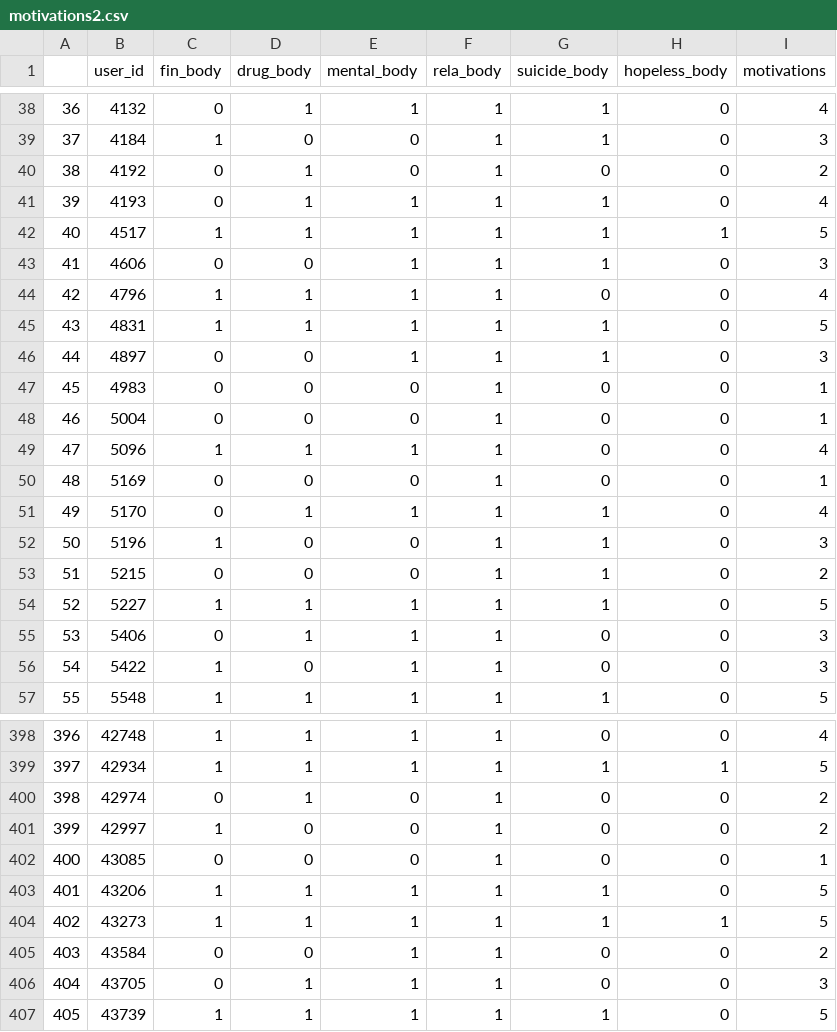
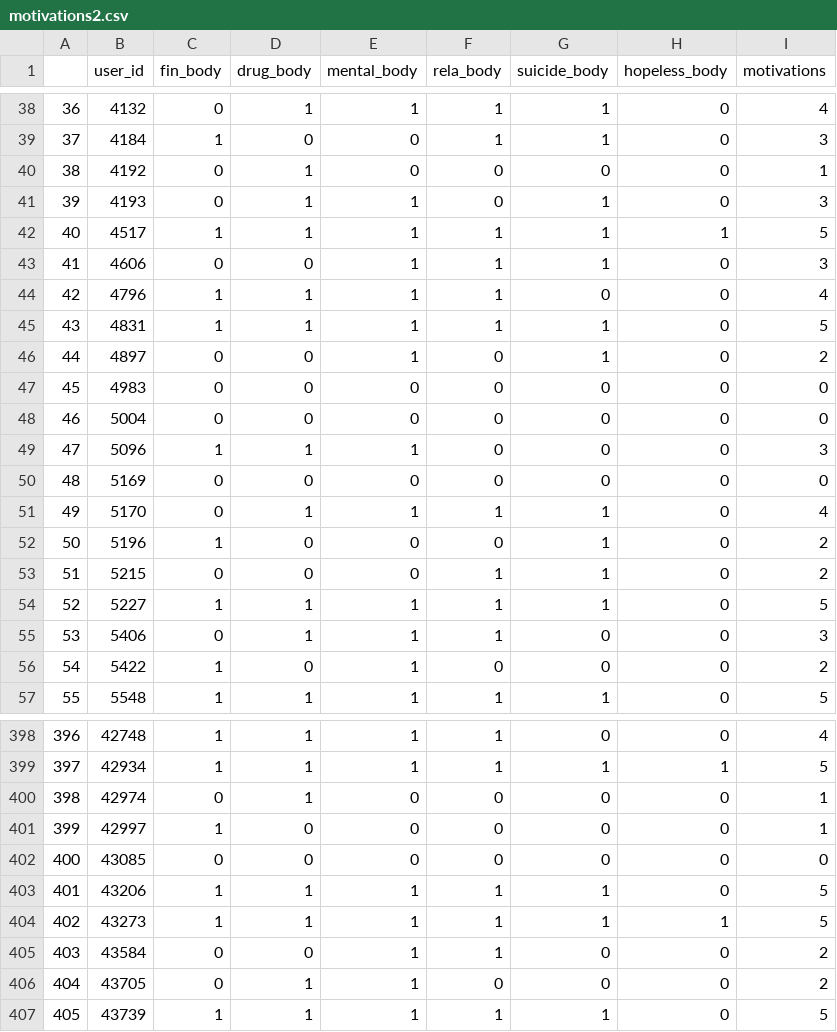
Before and after one commit to luciasalar/suicideDetection, a CSV file: features/motivations2.csv, drawn as a sheet; only a part is shown, gaps mark what is left out; the diff covers the shown part only.

```diff
--- a/features/motivations2.csv
+++ b/features/motivations2.csv
@@ -39,4 +39,4 @@
 37,4184,1,0,0,1,1,0,3
-38,4192,0,1,0,1,0,0,2
-39,4193,0,1,1,1,1,0,4
+38,4192,0,1,0,0,0,0,1
+39,4193,0,1,1,0,1,0,3
 40,4517,1,1,1,1,1,1,5
@@ -45,9 +45,9 @@
 43,4831,1,1,1,1,1,0,5
-44,4897,0,0,1,1,1,0,3
-45,4983,0,0,0,1,0,0,1
-46,5004,0,0,0,1,0,0,1
-47,5096,1,1,1,1,0,0,4
-48,5169,0,0,0,1,0,0,1
+44,4897,0,0,1,0,1,0,2
+45,4983,0,0,0,0,0,0,0
+46,5004,0,0,0,0,0,0,0
+47,5096,1,1,1,0,0,0,3
+48,5169,0,0,0,0,0,0,0
 49,5170,0,1,1,1,1,0,4
-50,5196,1,0,0,1,1,0,3
+50,5196,1,0,0,0,1,0,2
 51,5215,0,0,0,1,1,0,2
@@ -55,3 +55,3 @@
 53,5406,0,1,1,1,0,0,3
-54,5422,1,0,1,1,0,0,3
+54,5422,1,0,1,0,0,0,2
 55,5548,1,1,1,1,1,0,5
@@ -399,5 +399,5 @@
 397,42934,1,1,1,1,1,1,5
-398,42974,0,1,0,1,0,0,2
-399,42997,1,0,0,1,0,0,2
-400,43085,0,0,0,1,0,0,1
+398,42974,0,1,0,0,0,0,1
+399,42997,1,0,0,0,0,0,1
+400,43085,0,0,0,0,0,0,0
 401,43206,1,1,1,1,1,0,5
@@ -405,3 +405,3 @@
 403,43584,0,0,1,1,0,0,2
-404,43705,0,1,1,1,0,0,3
+404,43705,0,1,1,0,0,0,2
 405,43739,1,1,1,1,1,0,5
```
Also changed, not shown: 156 edited cells elsewhere in this file, features/FeaCor3.csv, 3 other files.
